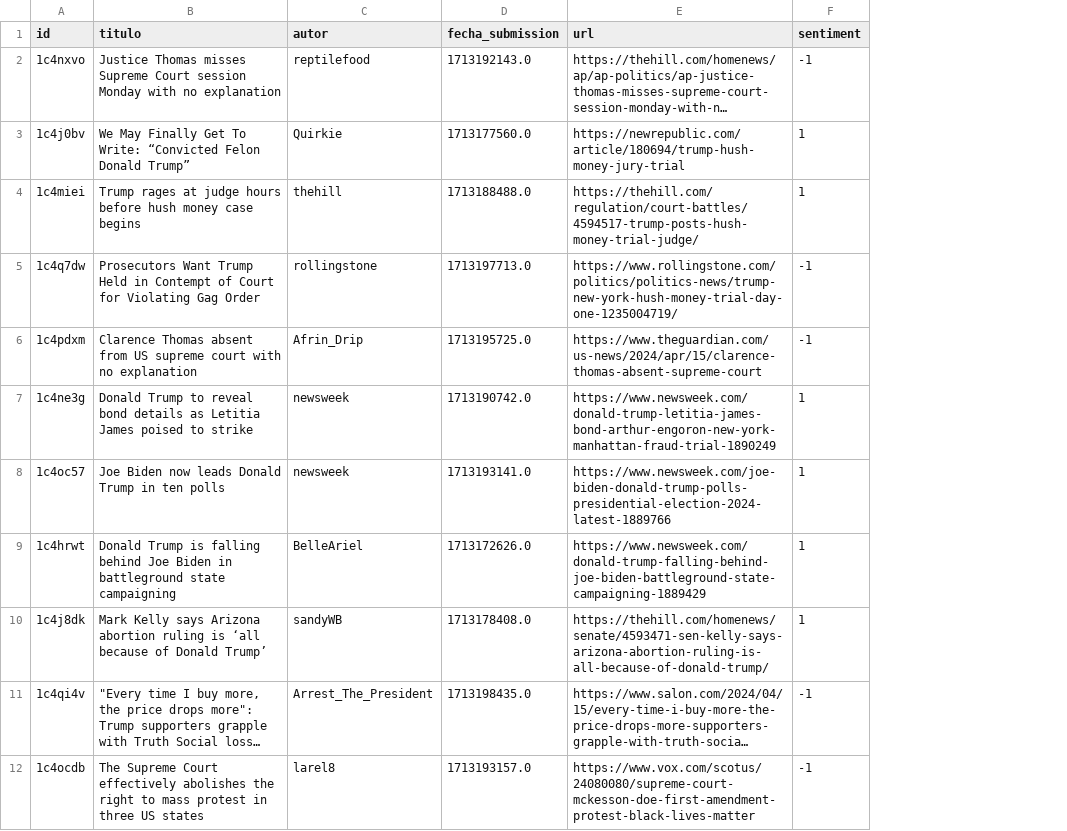
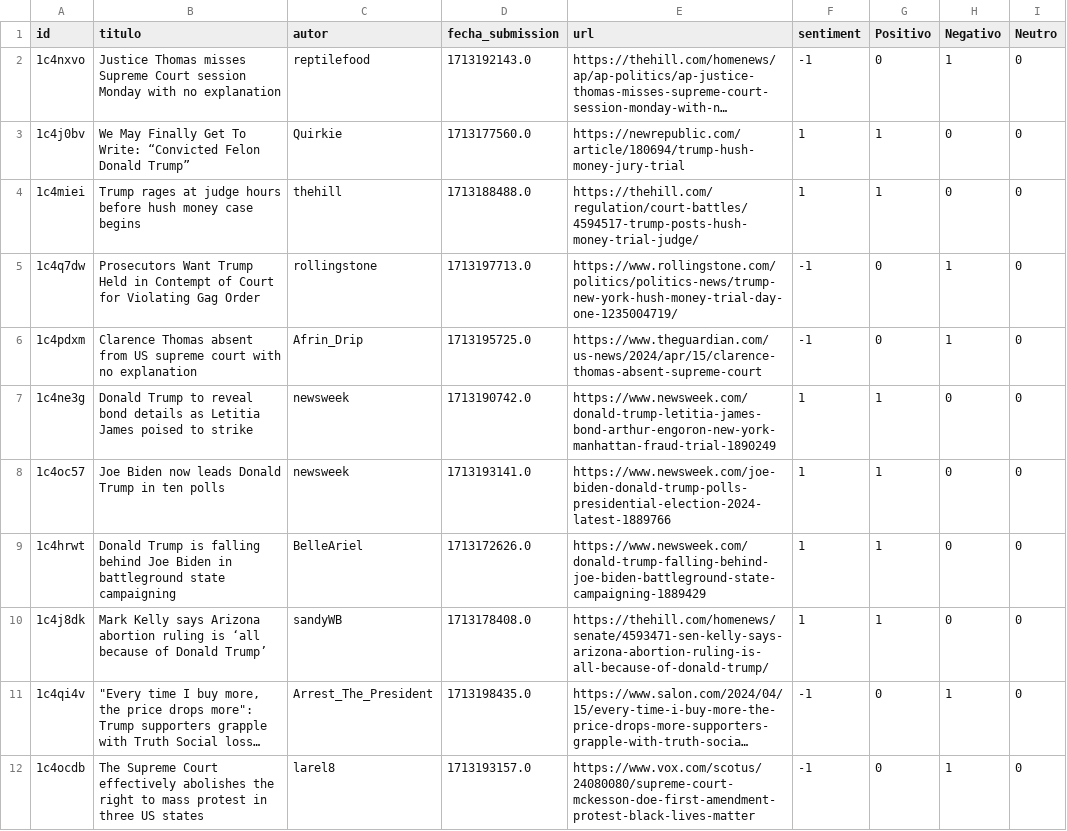
Before and after one commit to Javigrz/Codigo_TFG_Javier_Gil, a CSV file: data/1 Politics/redditPolitics/reddit_publications.csv, drawn as a sheet; only a part is shown; long unchanged cells end in …; the diff names each change by its address in the sheet, - before the commit and + after, or states it on an @@ line.

```diff
--- a/data/1 Politics/redditPolitics/reddit_publications.csv
+++ b/data/1 Politics/redditPolitics/reddit_publications.csv
+column G (Positivo), rows 2-12: 0 | 1 | 1 | 0 | 0 | 1 | 1 | 1 | 1 | 0 | 0
+column H (Negativo), rows 2-12: 1 | 0 | 0 | 1 | 1 | 0 | 0 | 0 | 0 | 1 | 1
+column I (Neutro), rows 2-12: all 0
```
Also changed, not shown: data/1 Politics/TrumpCampaign/Anouncement/yt_video_comments.csv, data/3 Client Experience/Apple/reddit/reddit_publications.csv, 4 other files.
